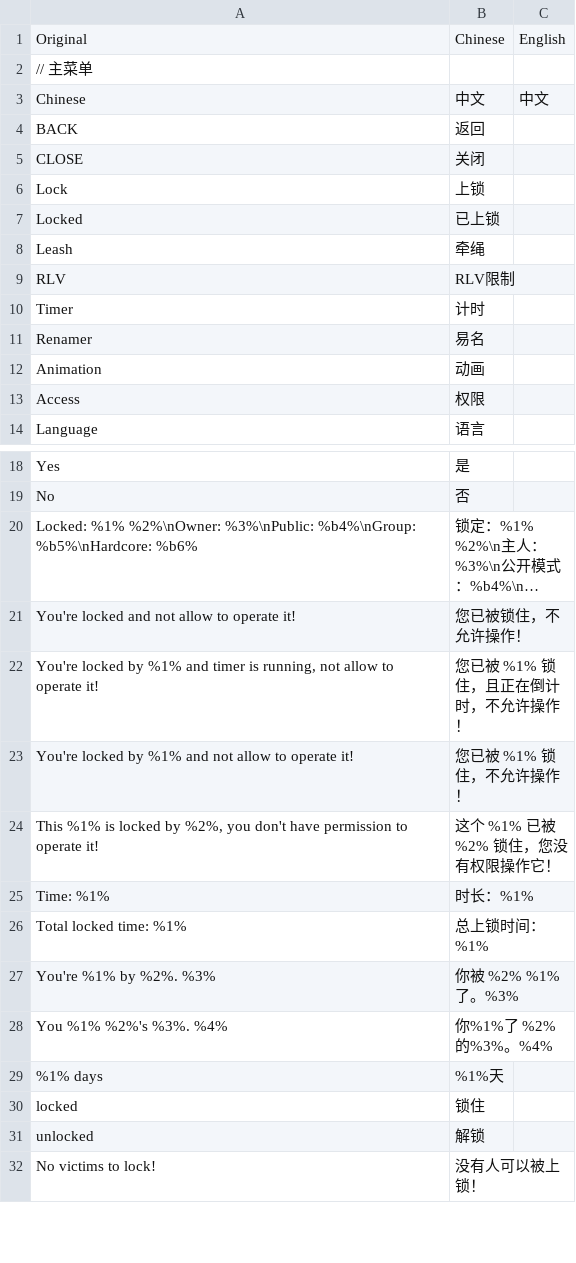
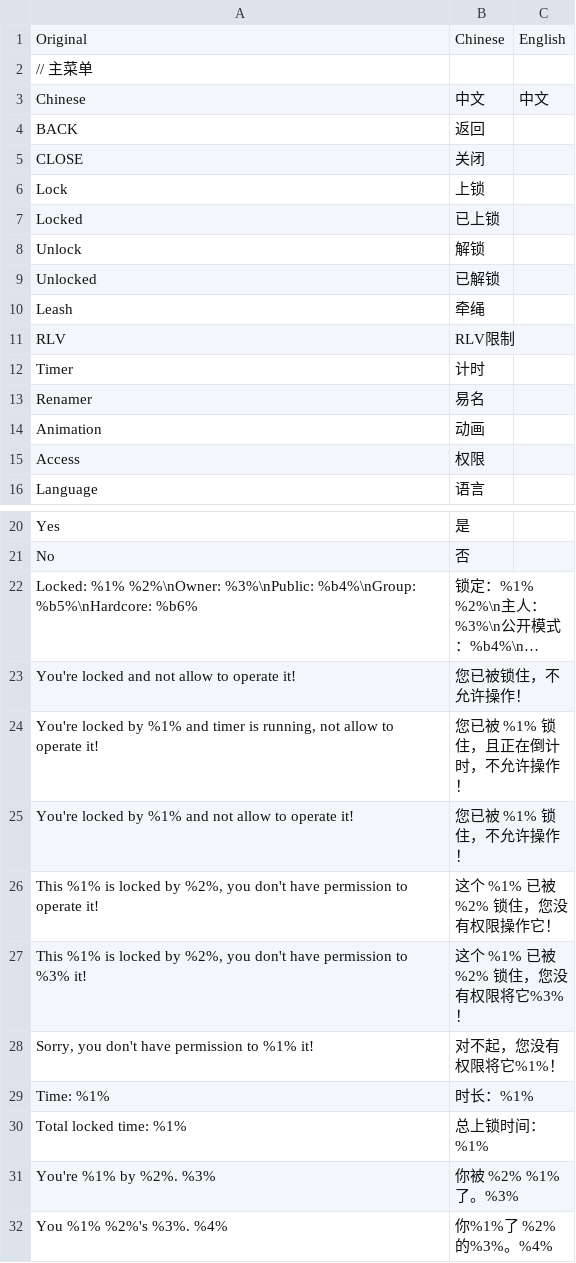
Before and after one commit to road0001/SecondLife-LSL-OpenSource, a CSV file: Language/Languages.csv, drawn as a sheet; only a part is shown, gaps mark what is left out; the shorter side is filled out with more unchanged rows; long unchanged cells end in …; the diff covers the shown part only.

```diff
--- a/Language/Languages.csv
+++ b/Language/Languages.csv
@@ -7,2 +7,4 @@ Lock,上锁,
 Locked,已上锁,
+Unlock,解锁,
+Unlocked,已解锁,
 Leash,牵绳,
@@ -24,2 +26,4 @@ You're locked by %1% and not allow to operate it!,您已被 %1% 锁住，不允
 "This %1% is locked by %2%, you don't have permission to operate it!",这个 %1% 已被 %2% 锁住，您没有权限操作它！,
+"This %1% is locked by %2%, you don't have permission to %3% it!",这个 %1% 已被 %2% 锁住，您没有权限将它%3%！,
+"Sorry, you don't have permission to %1% it!",对不起，您没有权限将它%1%！,
 Time: %1%,时长：%1%,
```
Also changed, not shown: 1 added row and 25 removed rows elsewhere in this file, 8 other files.
